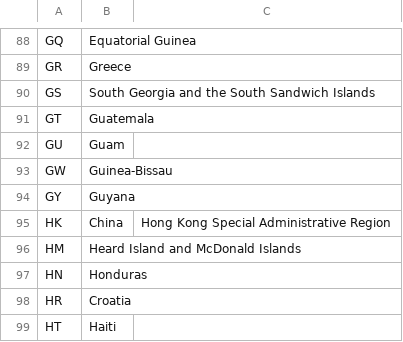
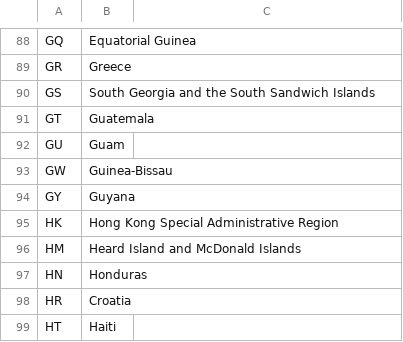
Before and after one commit to Marekjdj/ISO-3166, a CSV file: iso.csv, drawn as a sheet; only a part is shown, gaps mark what is left out.

Commit message:
Update iso.csv

```diff
--- a/iso.csv
+++ b/iso.csv
@@ -94,3 +94,3 @@ GW,Guinea-Bissau
 GY,Guyana
-HK,China, Hong Kong Special Administrative Region
+HK,Hong Kong Special Administrative Region
 HM,Heard Island and McDonald Islands
```
